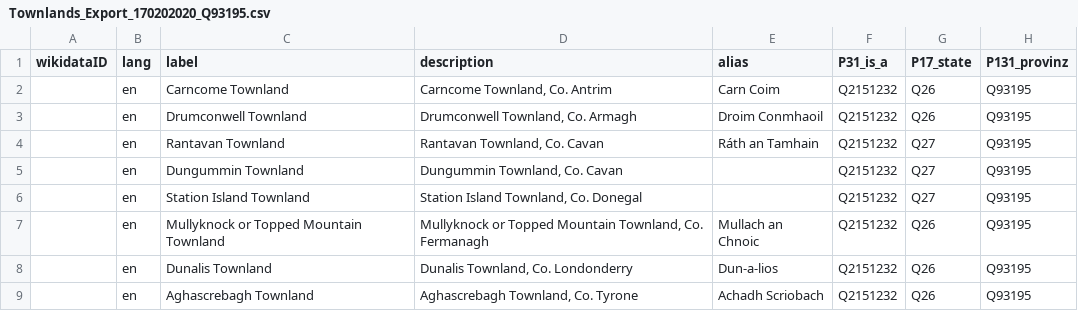
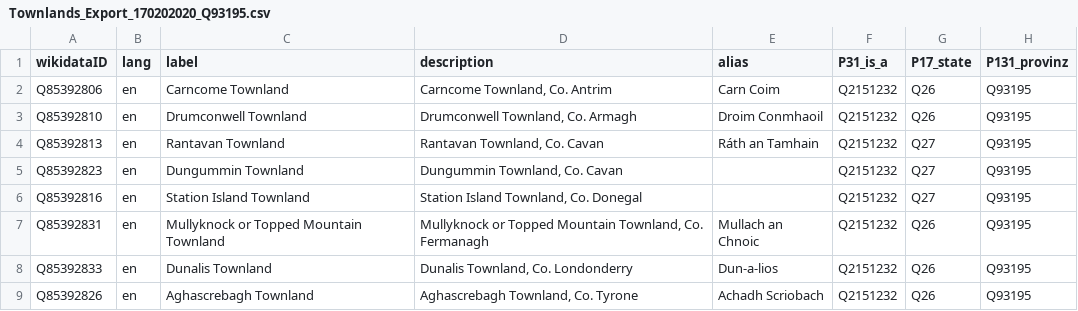
Before and after one commit to ogi-ogham/ogham-wikidata, a CSV file: Townlands/Townlands_Export_170202020_Q93195.csv, drawn as a sheet; only a part is shown; the diff names each change by its address in the sheet, - before the commit and + after, or states it on an @@ line.

```diff
--- a/Townlands/Townlands_Export_170202020_Q93195.csv
+++ b/Townlands/Townlands_Export_170202020_Q93195.csv
-A2 (wikidataID): (empty)
+A2 (wikidataID): Q85392806
-A3 (wikidataID): (empty)
+A3 (wikidataID): Q85392810
-A4 (wikidataID): (empty)
+A4 (wikidataID): Q85392813
-A5 (wikidataID): (empty)
+A5 (wikidataID): Q85392823
-A6 (wikidataID): (empty)
+A6 (wikidataID): Q85392816
-A7 (wikidataID): (empty)
+A7 (wikidataID): Q85392831
-A8 (wikidataID): (empty)
+A8 (wikidataID): Q85392833
-A9 (wikidataID): (empty)
+A9 (wikidataID): Q85392826
```
Also changed, not shown: Townlands/Townlands_Export_170202020_Q159736.csv, Townlands/Townlands_Export_170202020_Q164421.csv, 1 other file.
